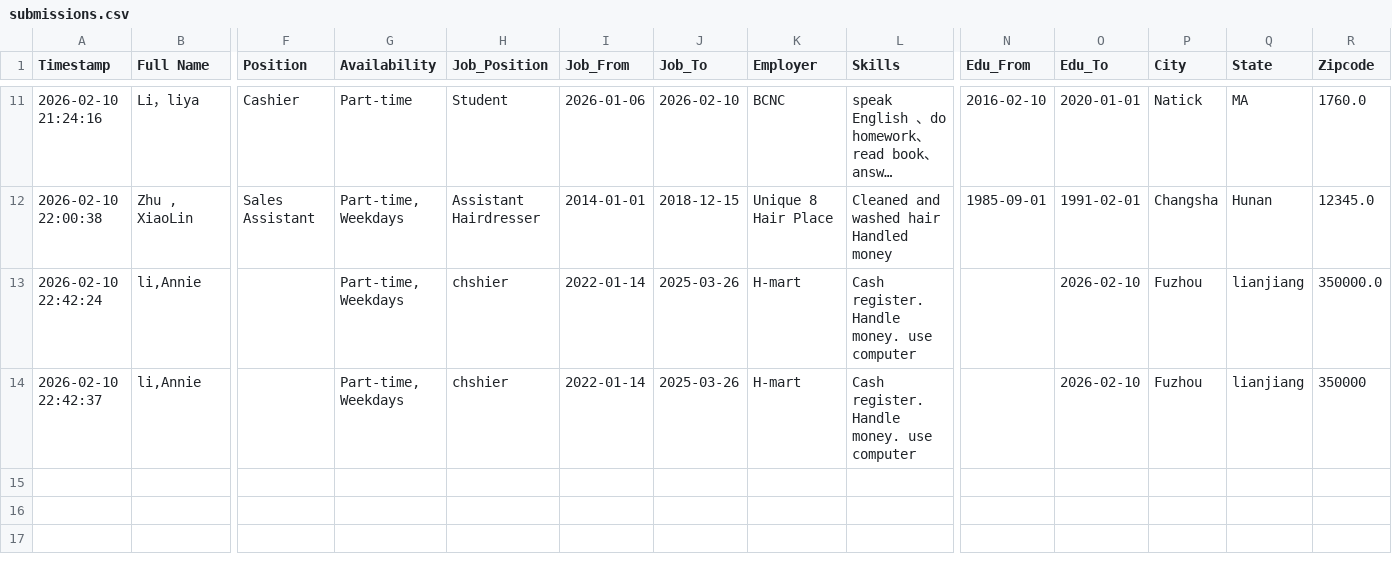
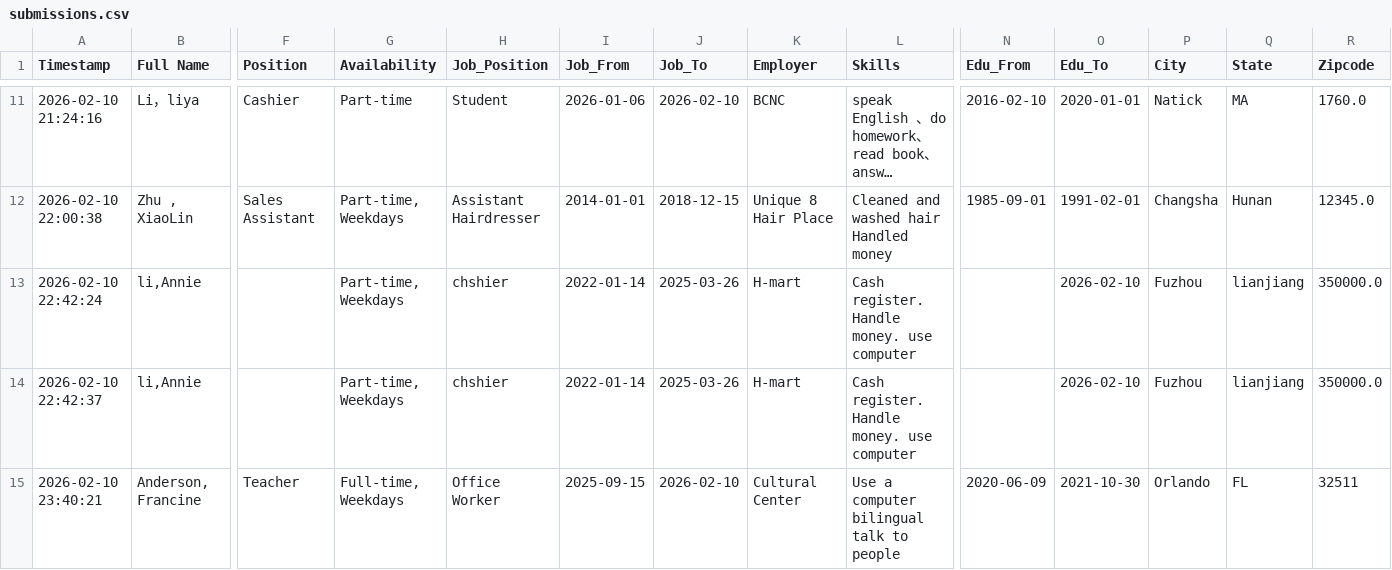
Before and after one commit to frankianderson4569-rgb/Beginner_ESOL_Job_Application_Form, a CSV file: submissions.csv, drawn as a sheet; only a part is shown, gaps mark what is left out; long unchanged cells end in …; rows hold the shown columns only; ↵ is a line break in a cell; the diff names each change by its address in the sheet, - before the commit and + after, or states it on an @@ line.

Commit message:
Update job application submission

```diff
--- a/submissions.csv
+++ b/submissions.csv
-R14 (Zipcode): 350000
+R14 (Zipcode): 350000.0
+row 15: 2026-02-10 23:40:21 | Anderson, Francine | Teacher | Full-time, Weekdays | Office Worker | 2025-09-15 | 2026-02-10 | Cultural Center | Use a computer ↵ bilingual ↵ talk to people | 2020-06-09 | 2021-10-30 | Orlando | FL | 32511
```
